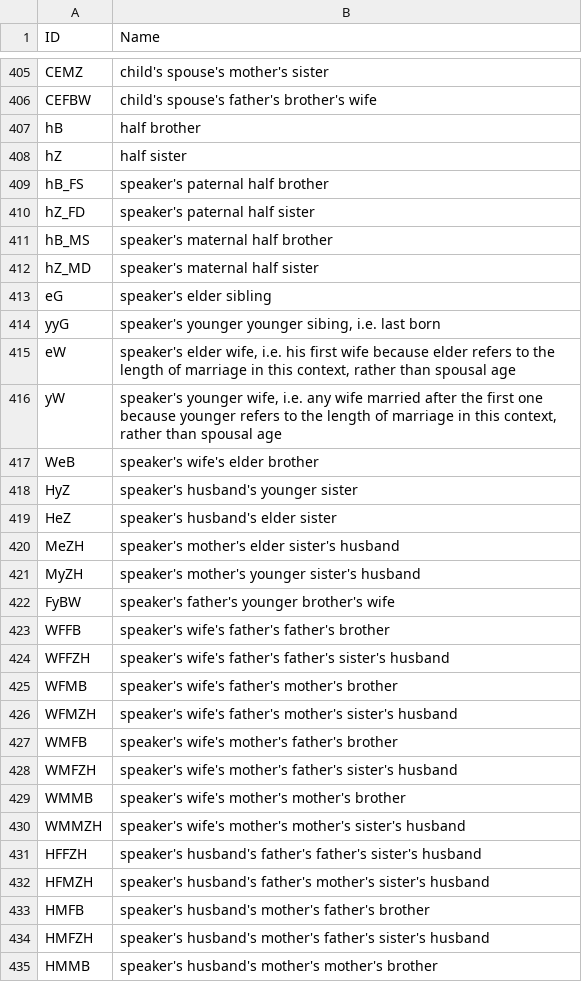
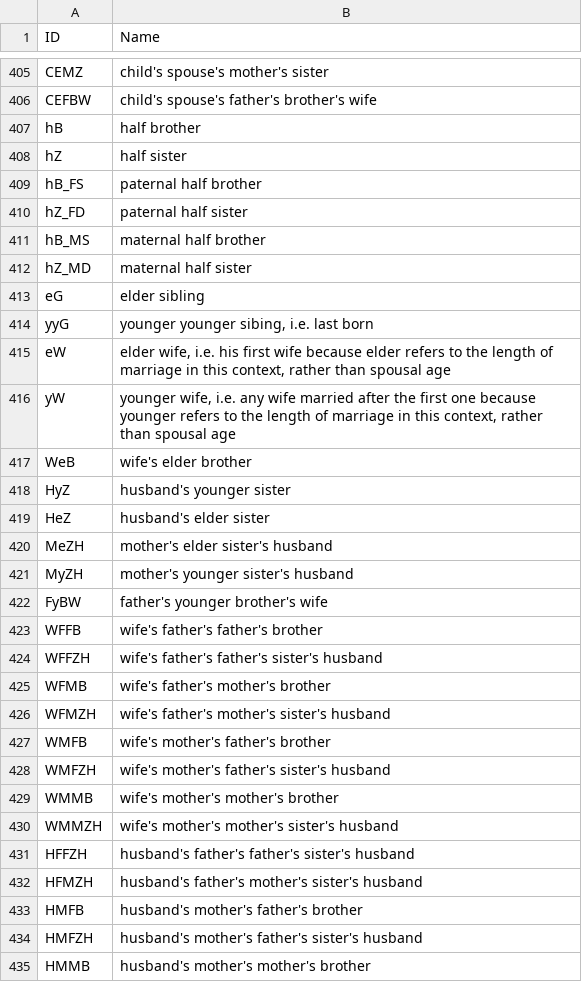
Before and after one commit to kinbank/kinbank_website, a CSV file: website/static/website_parameters.csv, drawn as a sheet; only a part is shown, gaps mark what is left out; the diff covers the shown part only.

Commit message:
change website labels to words

```diff
--- a/website/static/website_parameters.csv
+++ b/website/static/website_parameters.csv
@@ -408,28 +408,28 @@ hB,half brother
 hZ,half sister
-hB_FS,speaker's paternal half brother
-hZ_FD,speaker's paternal half sister
-hB_MS,speaker's maternal half brother
-hZ_MD,speaker's maternal half sister
-eG,speaker's elder sibling
-yyG,"speaker's younger younger sibing, i.e. last born"
-eW,"speaker's elder wife, i.e. his first wife because elder refers to the length of marriage in this context, rather than spousal age"
-yW,"speaker's younger wife, i.e. any wife married after the first one because younger refers to the length of marriage in this context, rather than spousal age"
-WeB,speaker's wife's elder brother
-HyZ,speaker's husband's younger sister
-HeZ,speaker's husband's elder sister
-MeZH,speaker's mother's elder sister's husband
-MyZH,speaker's mother's younger sister's husband
-FyBW,speaker's father's younger brother's wife
-WFFB,speaker's wife's father's father's brother
-WFFZH,speaker's wife's father's father's sister's husband
-WFMB,speaker's wife's father's mother's brother
-WFMZH,speaker's wife's father's mother's sister's husband
-WMFB,speaker's wife's mother's father's brother
-WMFZH,speaker's wife's mother's father's sister's husband
-WMMB,speaker's wife's mother's mother's brother
-WMMZH,speaker's wife's mother's mother's sister's husband
-HFFZH,speaker's husband's father's father's sister's husband
-HFMZH,speaker's husband's father's mother's sister's husband
-HMFB,speaker's husband's mother's father's brother
-HMFZH,speaker's husband's mother's father's sister's husband
-HMMB,speaker's husband's mother's mother's brother
+hB_FS,paternal half brother
+hZ_FD,paternal half sister
+hB_MS,maternal half brother
+hZ_MD,maternal half sister
+eG,elder sibling
+yyG,"younger younger sibing, i.e. last born"
+eW,"elder wife, i.e. his first wife because elder refers to the length of marriage in this context, rather than spousal age"
+yW,"younger wife, i.e. any wife married after the first one because younger refers to the length of marriage in this context, rather than spousal age"
+WeB,wife's elder brother
+HyZ,husband's younger sister
+HeZ,husband's elder sister
+MeZH,mother's elder sister's husband
+MyZH,mother's younger sister's husband
+FyBW,father's younger brother's wife
+WFFB,wife's father's father's brother
+WFFZH,wife's father's father's sister's husband
+WFMB,wife's father's mother's brother
+WFMZH,wife's father's mother's sister's husband
+WMFB,wife's mother's father's brother
+WMFZH,wife's mother's father's sister's husband
+WMMB,wife's mother's mother's brother
+WMMZH,wife's mother's mother's sister's husband
+HFFZH,husband's father's father's sister's husband
+HFMZH,husband's father's mother's sister's husband
+HMFB,husband's mother's father's brother
+HMFZH,husband's mother's father's sister's husband
+HMMB,husband's mother's mother's brother
```
Also changed, not shown: 82 edited cells elsewhere in this file, 1 other file.
